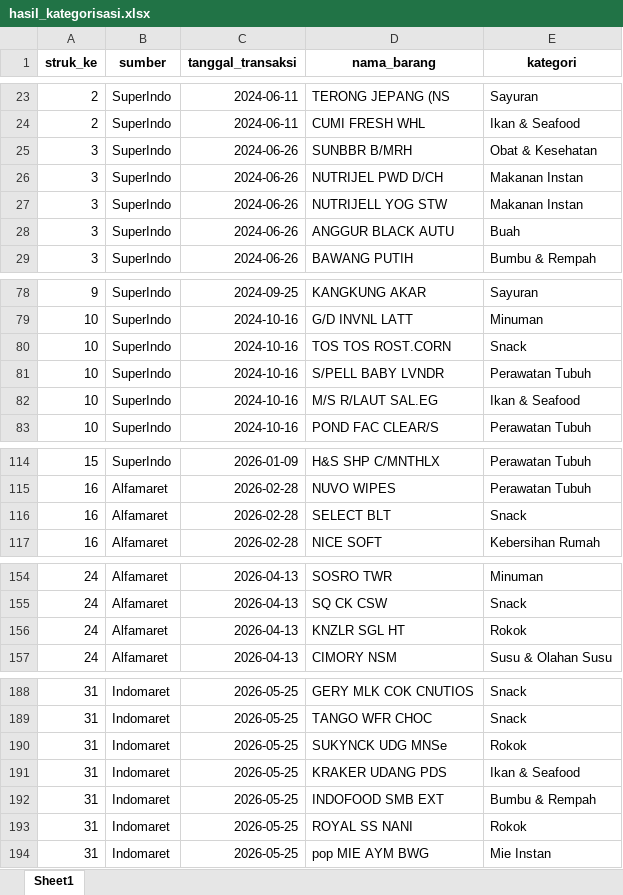
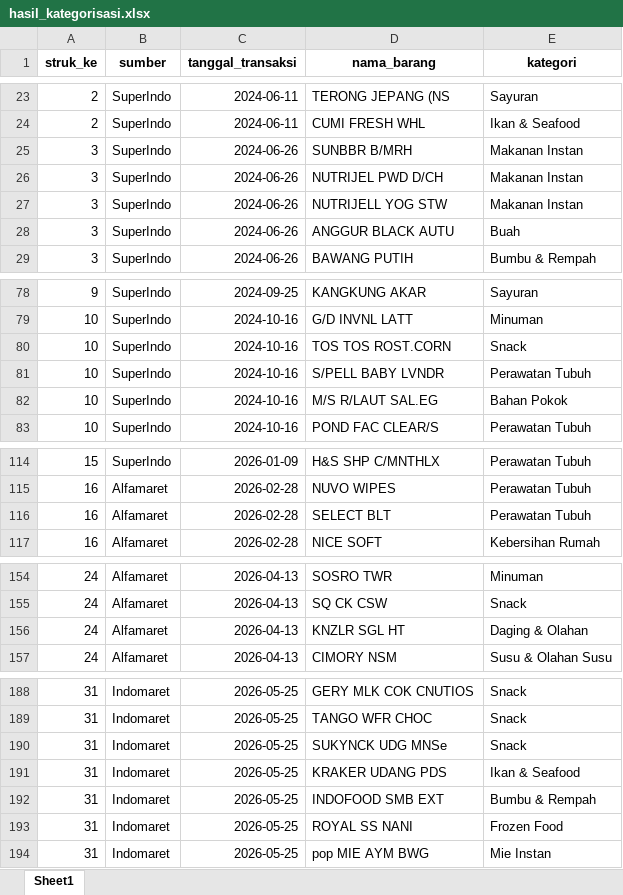
Before and after one commit to Icey753/Datmin_Struk, an Excel workbook: hasil_kategorisasi.xlsx, sheet Sheet1, drawn as a sheet; only a part is shown, gaps mark what is left out; values as stored, in another font and other column widths than the file's, no borders; the diff covers the shown part only; the diff names each change by its address in the sheet, - before the commit and + after, or states it on an @@ line.

Commit message:
fix kategori

```diff
--- a/hasil_kategorisasi.xlsx (sheet Sheet1)
+++ b/hasil_kategorisasi.xlsx (sheet Sheet1)
-E25 (kategori): Obat & Kesehatan
+E25 (kategori): Makanan Instan
-E82 (kategori): Ikan & Seafood
+E82 (kategori): Bahan Pokok
-E116 (kategori): Snack
+E116 (kategori): Perawatan Tubuh
-E156 (kategori): Rokok
+E156 (kategori): Daging & Olahan
-E190 (kategori): Rokok
+E190 (kategori): Snack
-E193 (kategori): Rokok
+E193 (kategori): Frozen Food
```
Also changed, not shown: 13 edited cells elsewhere in this sheet, 1 other file.
